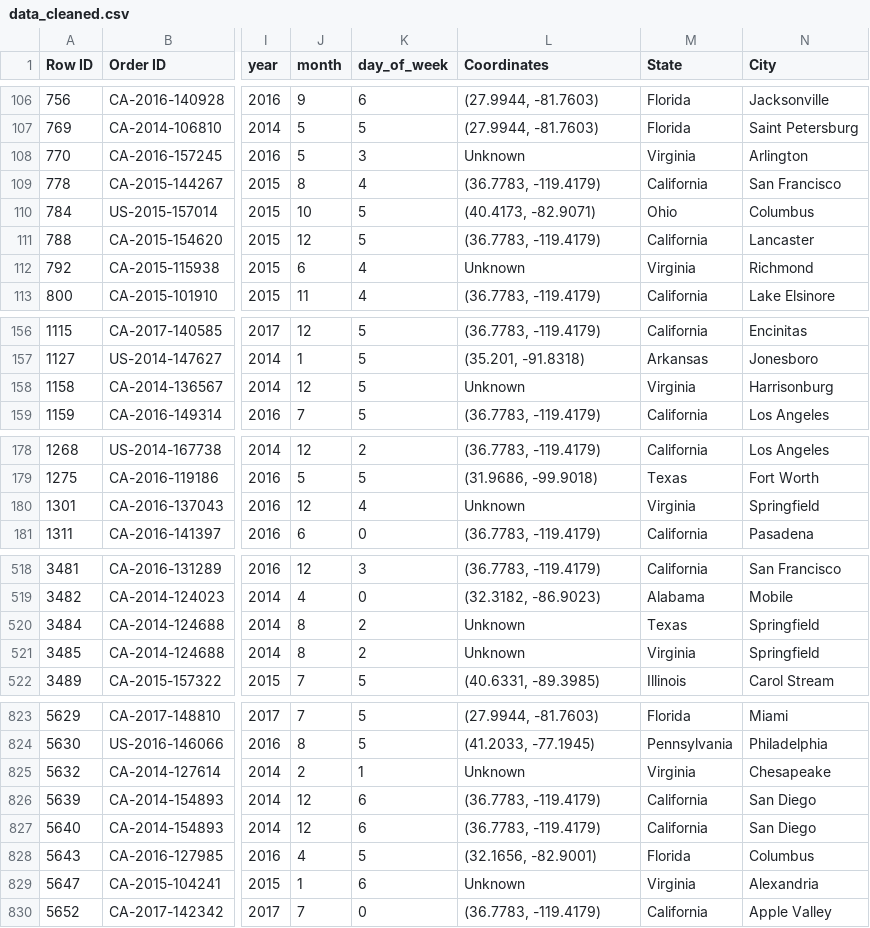
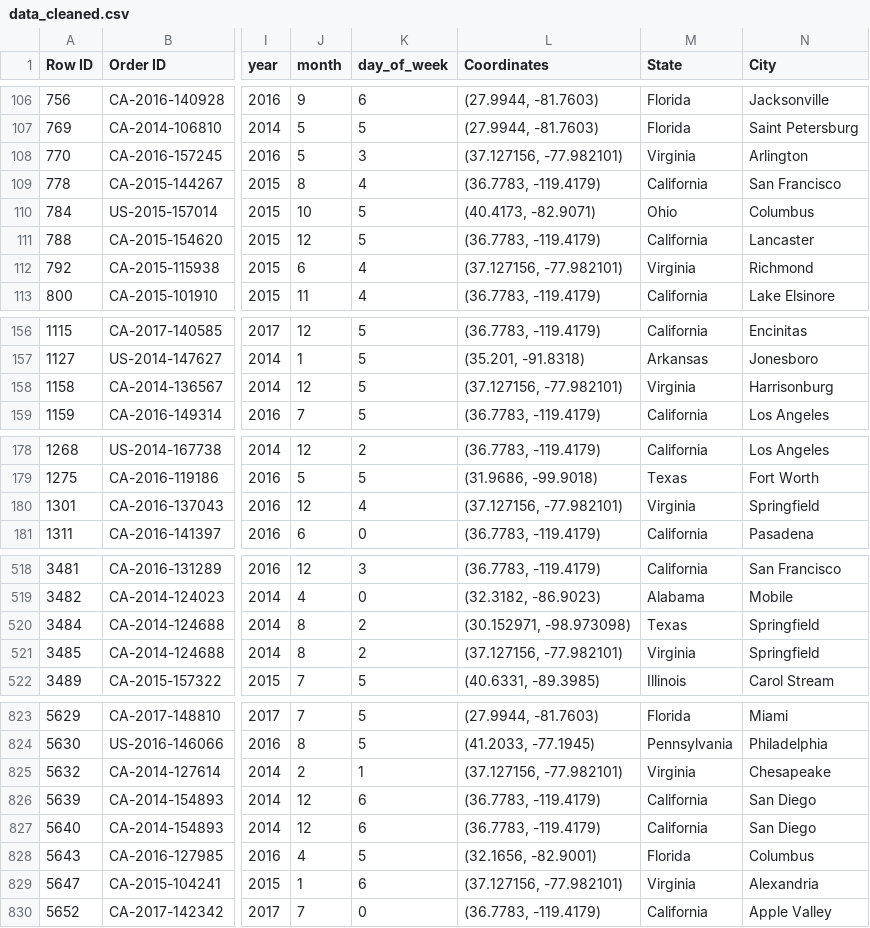
Before and after one commit to Sergio55Veliz/CDS-project, a CSV file: data_cleaned.csv, drawn as a sheet; only a part is shown, gaps mark what is left out; the diff covers the shown part only; the diff names each change by its address in the sheet, - before the commit and + after, or states it on an @@ line.

Commit message:
Corrections to preprocesing 🛠

```diff
--- a/data_cleaned.csv
+++ b/data_cleaned.csv
-L108 (Coordinates): Unknown
+L108 (Coordinates): (37.127156, -77.982101)
-L112 (Coordinates): Unknown
+L112 (Coordinates): (37.127156, -77.982101)
-L158 (Coordinates): Unknown
+L158 (Coordinates): (37.127156, -77.982101)
-L180 (Coordinates): Unknown
+L180 (Coordinates): (37.127156, -77.982101)
-L520 (Coordinates): Unknown
+L520 (Coordinates): (30.152971, -98.973098)
-L521 (Coordinates): Unknown
+L521 (Coordinates): (37.127156, -77.982101)
-L825 (Coordinates): Unknown
+L825 (Coordinates): (37.127156, -77.982101)
-L829 (Coordinates): Unknown
+L829 (Coordinates): (37.127156, -77.982101)
```
Also changed, not shown: 22 edited cells elsewhere in this file.
